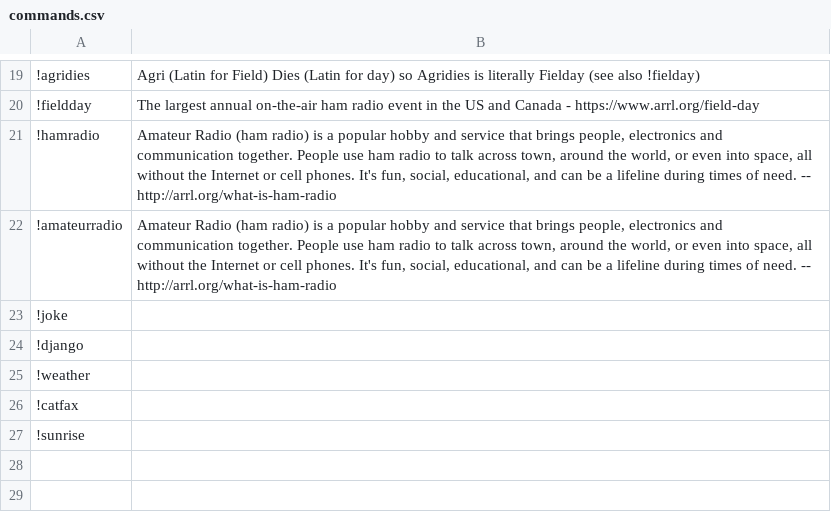
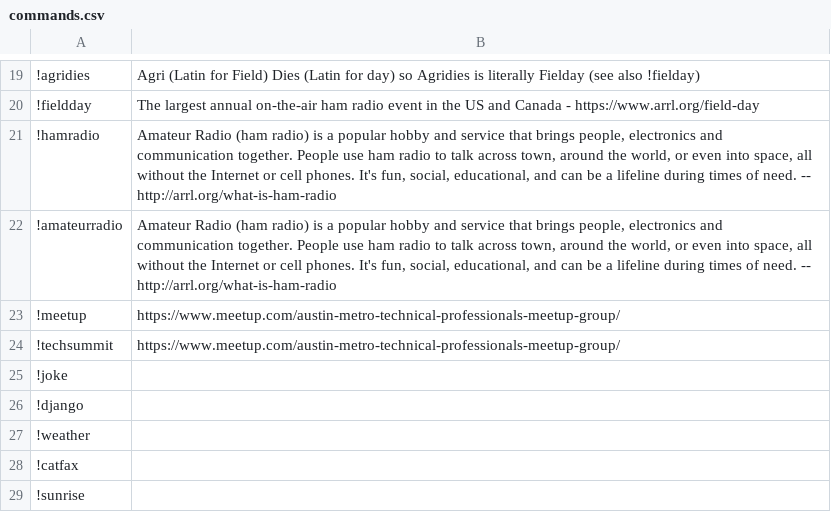
Before and after one commit to absenth/stream-projects, a CSV file: Stream-Chat/commands.csv, drawn as a sheet; only a part is shown, gaps mark what is left out.

Commit message:
updating commands list

```diff
--- a/Stream-Chat/commands.csv
+++ b/Stream-Chat/commands.csv
@@ -22,2 +22,4 @@
 !amateurradio,"Amateur Radio (ham radio) is a popular hobby and service that brings people, electronics and communication together. People use ham radio to talk across town, around the world, or even into space, all without the Internet or cell phones. It's fun, social, educational, and can be a lifeline during times of need. -- http://arrl.org/what-is-ham-radio"
+!meetup,"https://www.meetup.com/austin-metro-technical-professionals-meetup-group/"
+!techsummit,"https://www.meetup.com/austin-metro-technical-professionals-meetup-group/"
 !joke,
```
